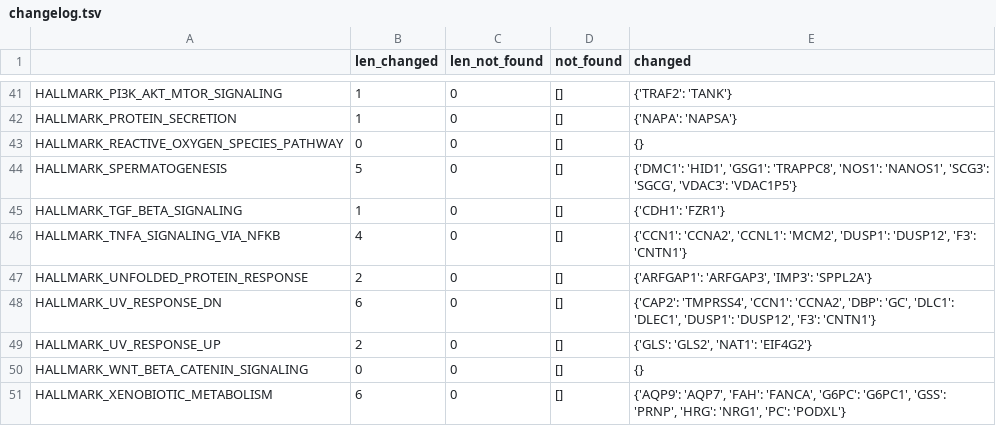
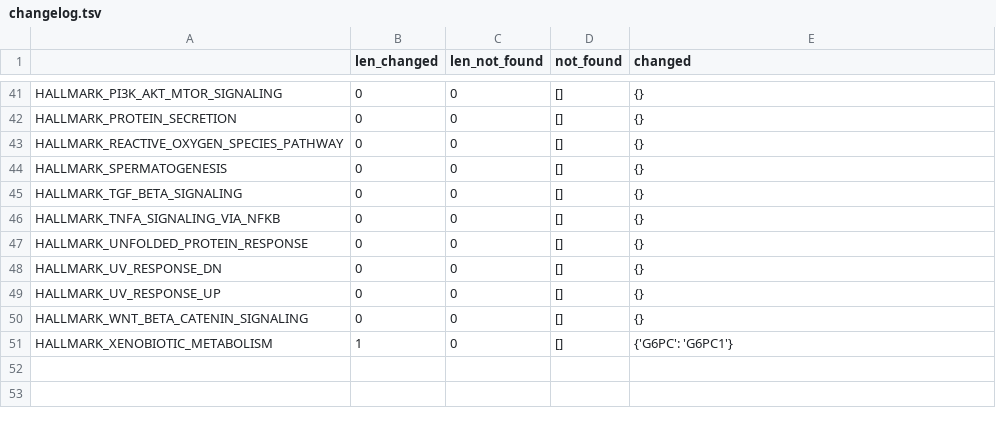
Before and after one commit to WangLab-MSSM/pathway_db_gene_resolution, a TSV file: gene_mapped/Hallmark/changelog.tsv, drawn as a sheet; only a part is shown, gaps mark what is left out; the diff covers the shown part only; the diff names each change by its address in the sheet, - before the commit and + after, or states it on an @@ line.

```diff
--- a/gene_mapped/Hallmark/changelog.tsv
+++ b/gene_mapped/Hallmark/changelog.tsv
-B41:B42 (len_changed): 1
+B41:B42 (len_changed): 0
-E41 (changed): {'TRAF2': 'TANK'}
+E41 (changed): {}
-E42 (changed): {'NAPA': 'NAPSA'}
+E42 (changed): {}
-B44 (len_changed): 5
+B44 (len_changed): 0
-E44 (changed): {'DMC1': 'HID1', 'GSG1': 'TRAPPC8', 'NOS1': 'NANOS1', 'SCG3': 'SGCG', 'VDAC3': 'VDAC1P5'}
+E44 (changed): {}
-B45 (len_changed): 1
+B45 (len_changed): 0
-E45 (changed): {'CDH1': 'FZR1'}
+E45 (changed): {}
-B46 (len_changed): 4
+B46 (len_changed): 0
-E46 (changed): {'CCN1': 'CCNA2', 'CCNL1': 'MCM2', 'DUSP1': 'DUSP12', 'F3': 'CNTN1'}
+E46 (changed): {}
-B47 (len_changed): 2
+B47 (len_changed): 0
-E47 (changed): {'ARFGAP1': 'ARFGAP3', 'IMP3': 'SPPL2A'}
+E47 (changed): {}
-B48 (len_changed): 6
+B48 (len_changed): 0
-E48 (changed): {'CAP2': 'TMPRSS4', 'CCN1': 'CCNA2', 'DBP': 'GC', 'DLC1': 'DLEC1', 'DUSP1': 'DUSP12', 'F3': 'CNTN1'}
+E48 (changed): {}
-B49 (len_changed): 2
+B49 (len_changed): 0
-E49 (changed): {'GLS': 'GLS2', 'NAT1': 'EIF4G2'}
+E49 (changed): {}
-B51 (len_changed): 6
+B51 (len_changed): 1
-E51 (changed): {'AQP9': 'AQP7', 'FAH': 'FANCA', 'G6PC': 'G6PC1', 'GSS': 'PRNP', 'HRG': 'NRG1', 'PC': 'PODXL'}
+E51 (changed): {'G6PC': 'G6PC1'}
```
Also changed, not shown: 68 edited cells elsewhere in this file, 5 other files.
